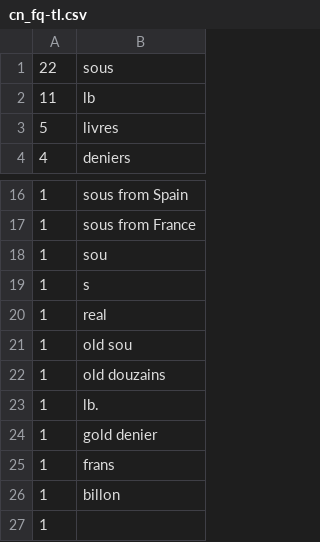
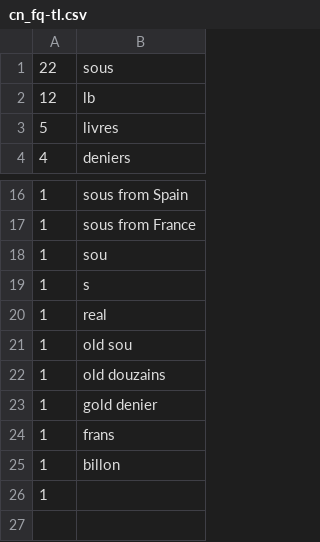
Before and after one commit to cu-mkp/m-k-manuscript-data, a CSV file: vocabulary/term_usage/cn_fq-tl.csv, drawn as a sheet; only a part is shown, gaps mark what is left out.

```diff
--- a/vocabulary/term_usage/cn_fq-tl.csv
+++ b/vocabulary/term_usage/cn_fq-tl.csv
@@ -1,3 +1,3 @@
 22|sous
-11|lb
+12|lb
 5|livres
@@ -22,3 +22,2 @@
 1|old douzains
-1|lb.
 1|gold denier
```
Also changed, not shown: vocabulary/term_usage/md_fq-tl.csv, vocabulary/term_usage/ms_fq-tl.csv, 7 other files.
